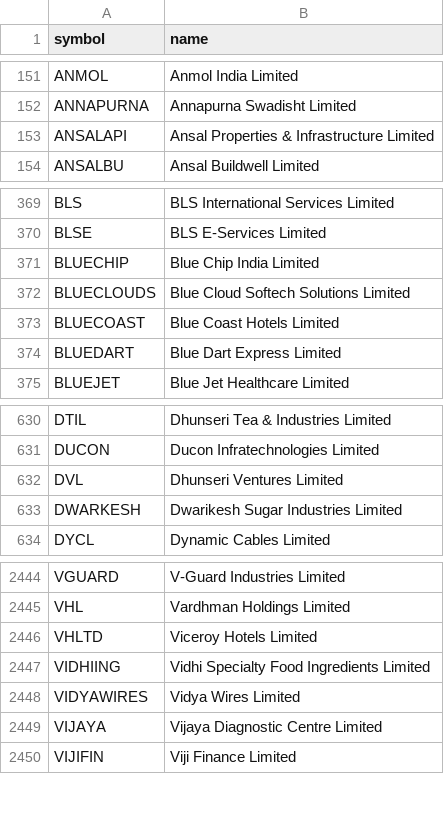
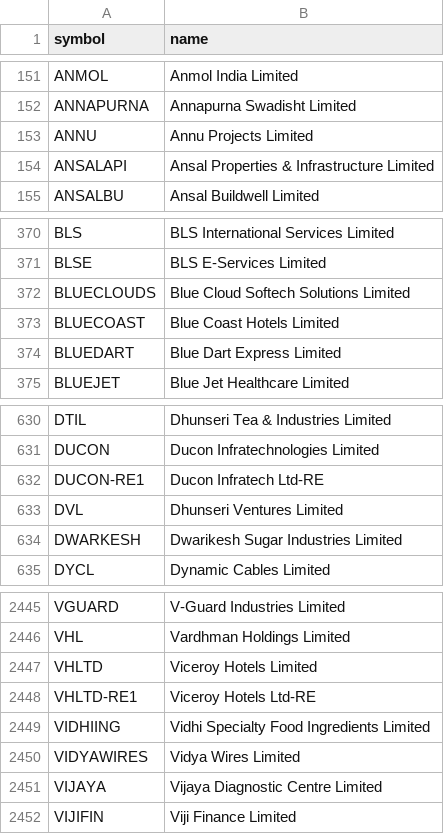
Before and after one commit to shaikmoideen/share-market, a CSV file: data/nse_stock_master.csv, drawn as a sheet; only a part is shown, gaps mark what is left out.

```diff
--- a/data/nse_stock_master.csv
+++ b/data/nse_stock_master.csv
@@ -152,2 +152,3 @@ ANMOL,Anmol India Limited
 ANNAPURNA,Annapurna Swadisht Limited
+ANNU,Annu Projects Limited
 ANSALAPI,Ansal Properties & Infrastructure Limited
@@ -370,3 +371,2 @@ BLS,BLS International Services Limited
 BLSE,BLS E-Services Limited
-BLUECHIP,Blue Chip India Limited
 BLUECLOUDS,Blue Cloud Softech Solutions Limited
@@ -631,2 +631,3 @@ DTIL,Dhunseri Tea & Industries Limited
 DUCON,Ducon Infratechnologies Limited
+DUCON-RE1,Ducon Infratech Ltd-RE
 DVL,Dhunseri Ventures Limited
@@ -2446,2 +2447,3 @@ VHL,Vardhman Holdings Limited
 VHLTD,Viceroy Hotels Limited
+VHLTD-RE1,Viceroy Hotels Ltd-RE
 VIDHIING,Vidhi Specialty Food Ingredients Limited
```
Also changed, not shown: 4 other files.
